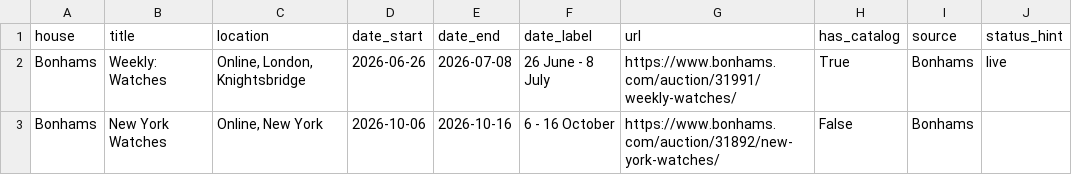
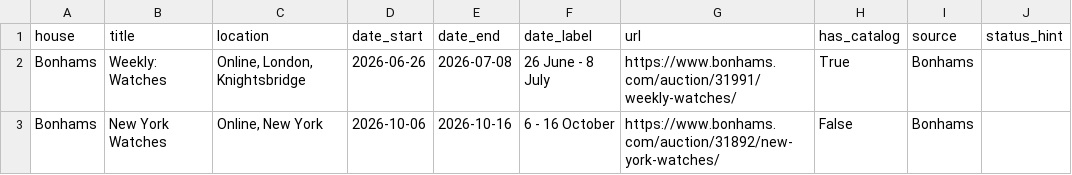
Before and after one commit to markatmutter-cloud/Dial, a CSV file: data/bonhams_auctions.csv, drawn as a sheet.

Commit message:
Bonhams refresh (lots + calendar) 2026-07-08 10:00 UTC

```diff
--- a/data/bonhams_auctions.csv
+++ b/data/bonhams_auctions.csv
@@ -1,3 +1,3 @@
 house,title,location,date_start,date_end,date_label,url,has_catalog,source,status_hint
-Bonhams,Weekly: Watches,"Online, London, Knightsbridge",2026-06-26,2026-07-08,26 June - 8 July,https://www.bonhams.com/auction/31991/weekly-watches/,True,Bonhams,live
+Bonhams,Weekly: Watches,"Online, London, Knightsbridge",2026-06-26,2026-07-08,26 June - 8 July,https://www.bonhams.com/auction/31991/weekly-watches/,True,Bonhams,
 Bonhams,New York Watches,"Online, New York",2026-10-06,2026-10-16,6 - 16 October,https://www.bonhams.com/auction/31892/new-york-watches/,False,Bonhams,
```
